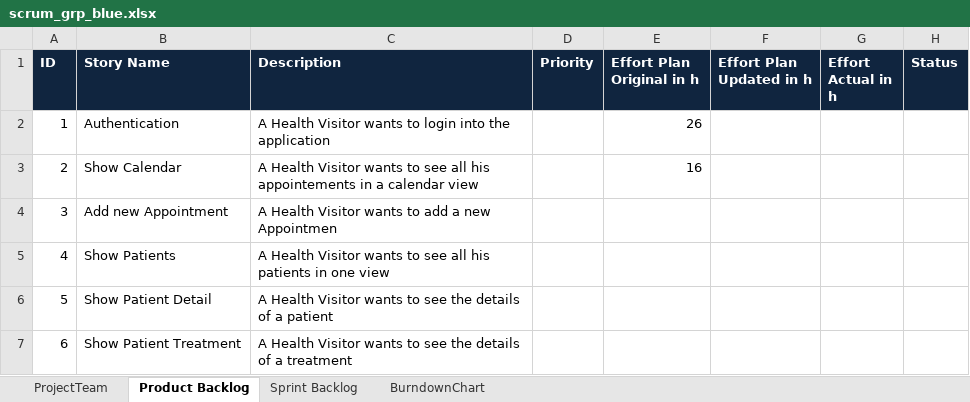
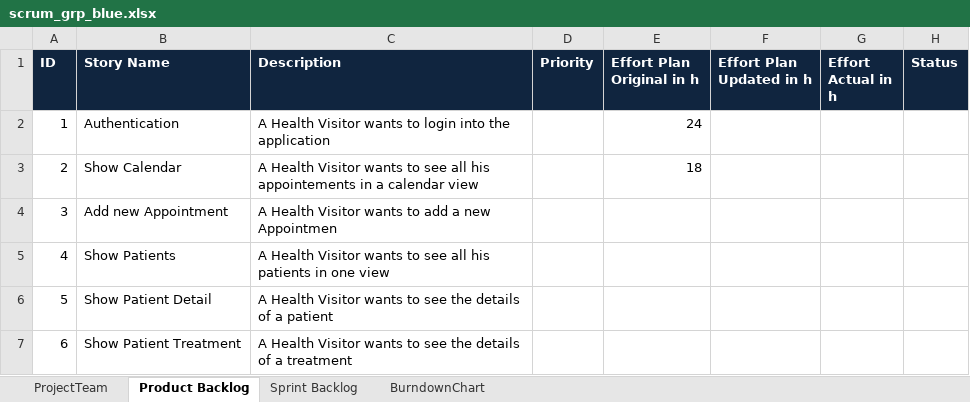
Before and after one commit to isels1/ch.bfh.btx8081.w2015.blue, an Excel workbook: doc/task10/scrum_grp_blue.xlsx, sheet Product Backlog, drawn as a sheet; values as stored, in another font and other column widths than the file's, no borders; the diff names each change by its address in the sheet, - before the commit and + after, or states it on an @@ line.

```diff
--- a/doc/task10/scrum_grp_blue.xlsx (sheet Product Backlog)
+++ b/doc/task10/scrum_grp_blue.xlsx (sheet Product Backlog)
-E2 (Effort Plan Original in h): 26
+E2 (Effort Plan Original in h): 24
-E3 (Effort Plan Original in h): 16
+E3 (Effort Plan Original in h): 18
```
Also changed, not shown: sheet Sprint Backlog.
